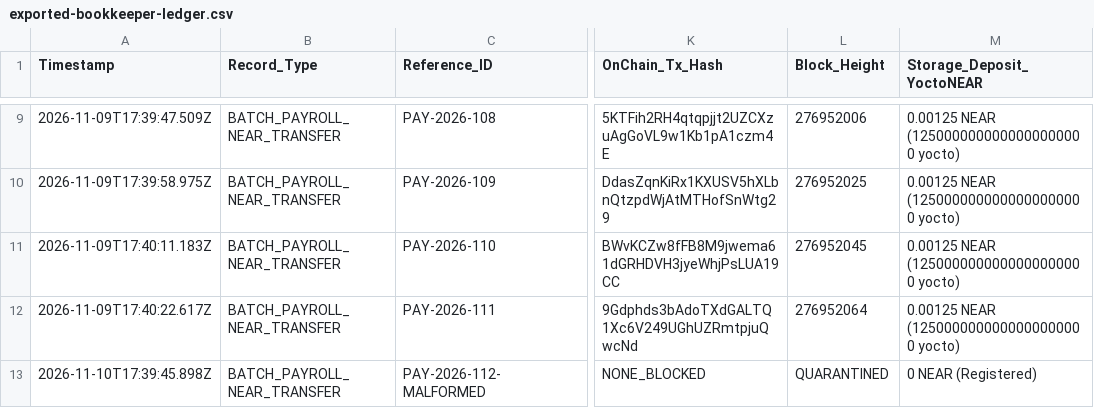
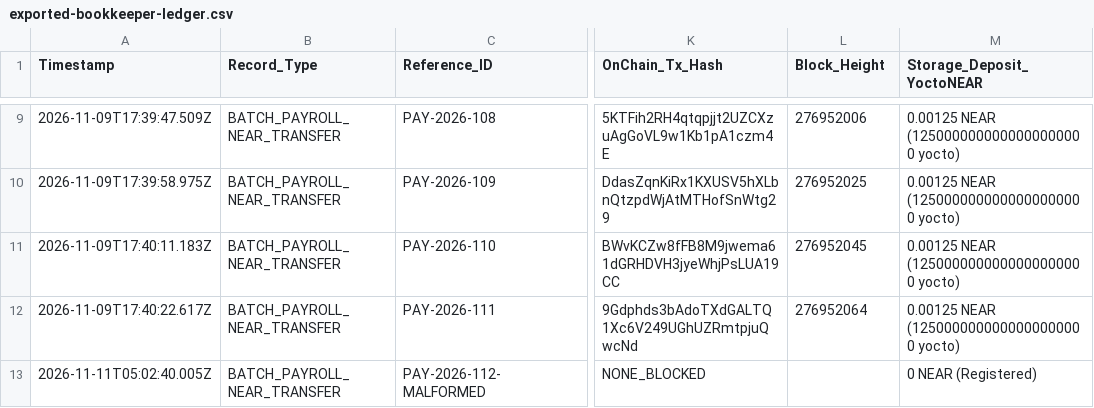
Before and after one commit to jubayir-hub-69/KratonOS, a CSV file: samples/exported-bookkeeper-ledger.csv, drawn as a sheet; only a part is shown, gaps mark what is left out; the diff names each change by its address in the sheet, - before the commit and + after, or states it on an @@ line.

Commit message:
fix mode B EVM gas limit and NEAR transfer deposit, offline TEE label, CSV row 12 block height, and all 8th audit residues

```diff
--- a/samples/exported-bookkeeper-ledger.csv
+++ b/samples/exported-bookkeeper-ledger.csv
-A13 (Timestamp): 2026-11-10T17:39:45.898Z
+A13 (Timestamp): 2026-11-11T05:02:40.005Z
-L13 (Block_Height): QUARANTINED
+L13 (Block_Height): (empty)
```
Also changed, not shown: 16 other files.
